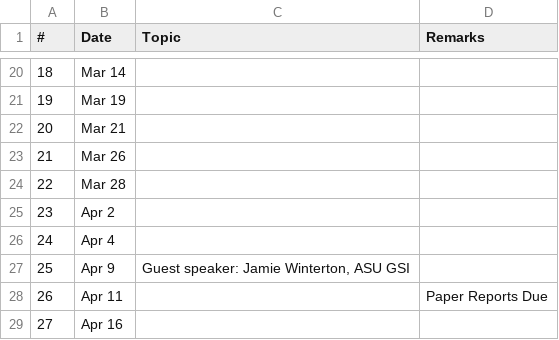
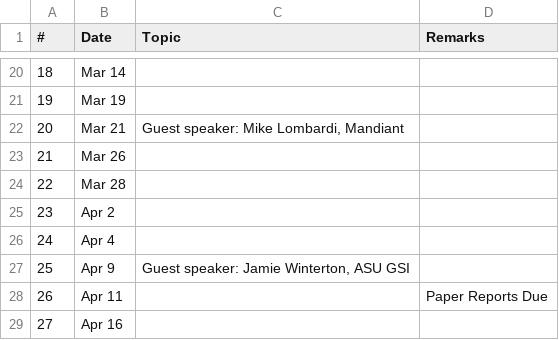
Before and after one commit to mmabey/mmabey.github.io, a CSV file: cse469s19/schedule.csv, drawn as a sheet; only a part is shown, gaps mark what is left out.

Commit message:
Scheduled Mike Lombardi as guest speaker

```diff
--- a/cse469s19/schedule.csv
+++ b/cse469s19/schedule.csv
@@ -21,3 +21,3 @@
  19, "Mar 19",  "", ""
- 20, "Mar 21",  "", ""
+ 20, "Mar 21",  "Guest speaker: Mike Lombardi, Mandiant", ""
  21, "Mar 26",  "", ""
```
